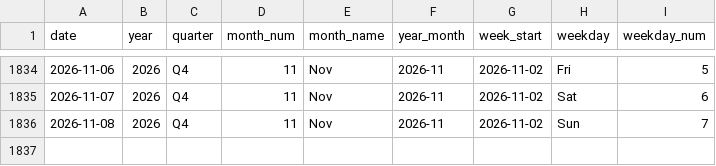
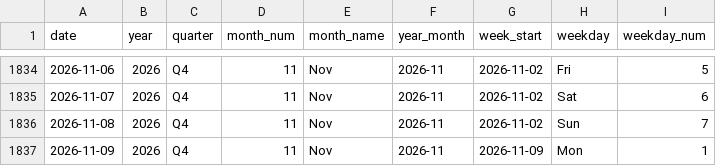
Before and after one commit to kammala-kalyan/YouTube-Trends-Intelligence, a CSV file: data/model/dim_date.csv, drawn as a sheet; only a part is shown, gaps mark what is left out.

```diff
--- a/data/model/dim_date.csv
+++ b/data/model/dim_date.csv
@@ -1836 +1836,2 @@
 2026-11-08,2026,Q4,11,Nov,2026-11,2026-11-02,Sun,7
+2026-11-09,2026,Q4,11,Nov,2026-11,2026-11-09,Mon,1
```
Also changed, not shown: data/model/dim_language.csv, data/model/fact_keyword_opportunity.csv, 14 other files.
